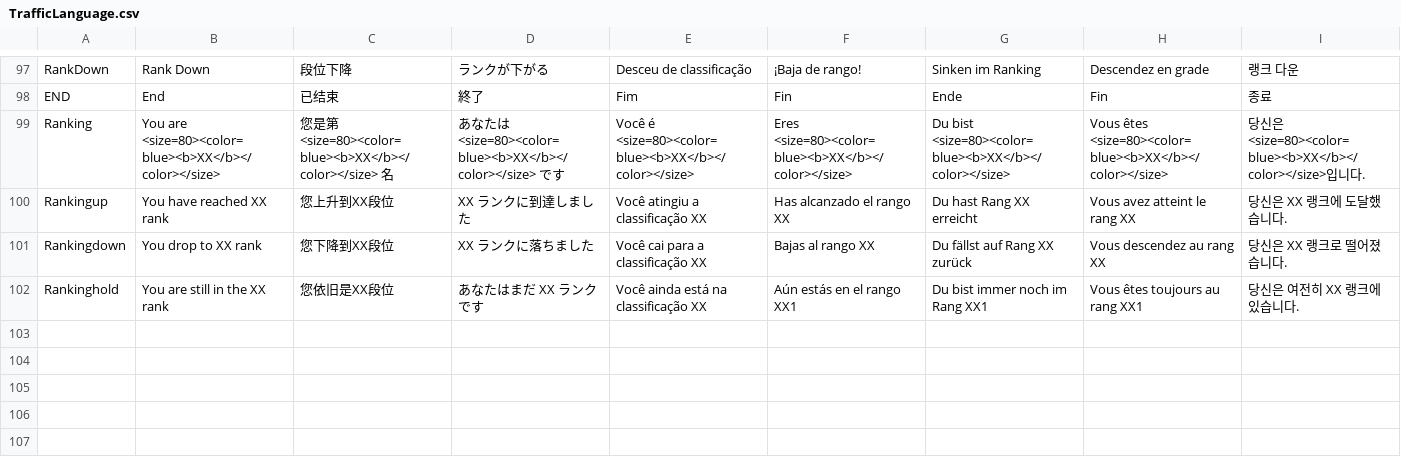
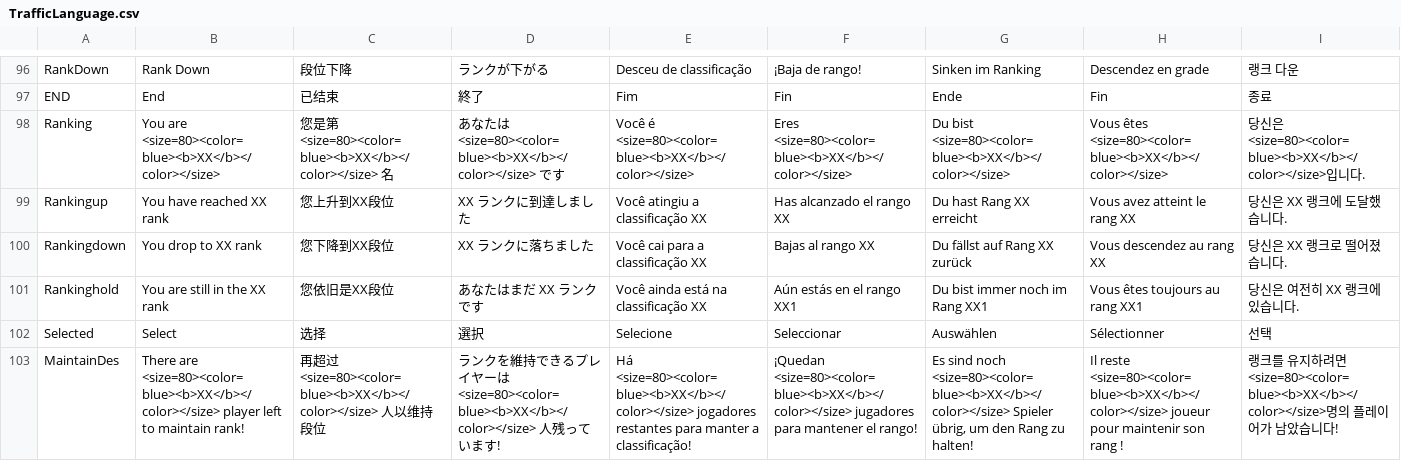
Before and after one commit to miao7149/car, a CSV file: Assets/Game/Config/TrafficLanguage.csv, drawn as a sheet; only a part is shown, gaps mark what is left out; rows hold the shown columns only; the diff covers the shown part only; the diff names each change by its address in the sheet, - before the commit and + after, or states it on an @@ line.

```diff
--- a/Assets/Game/Config/TrafficLanguage.csv
+++ b/Assets/Game/Config/TrafficLanguage.csv
+row 102: Selected | Select | 选择 | 選択 | Selecione | Seleccionar | Auswählen | Sélectionner | 선택
+row 103: MaintainDes | There are <size=80><color=blue><b>XX</b></color></size> player left to maintain rank! | 再超过 <size=80><color=blue><b>XX</b></color></size> 人以维持段位 | ランクを維持できるプレイヤーは <size=80><color=blue><b>XX</b></color></size> 人残っています! | Há <size=80><color=blue><b>XX</b></color></size> jogadores restantes para manter a classificação! | ¡Quedan <size=80><color=blue><b>XX</b></color></size> jugadores para mantener el rango! | Es sind noch <size=80><color=blue><b>XX</b></color></size> Spieler übrig, um den Rang zu halten! | Il reste <size=80><color=blue><b>XX</b></color></size> joueur pour maintenir son rang ! | 랭크를 유지하려면 <size=80><color=blue><b>XX</b></color></size>명의 플레이어가 남았습니다!
```
Also changed, not shown: 1 added row, 1 removed row and 24 edited cells elsewhere in this file, 27 other files.
